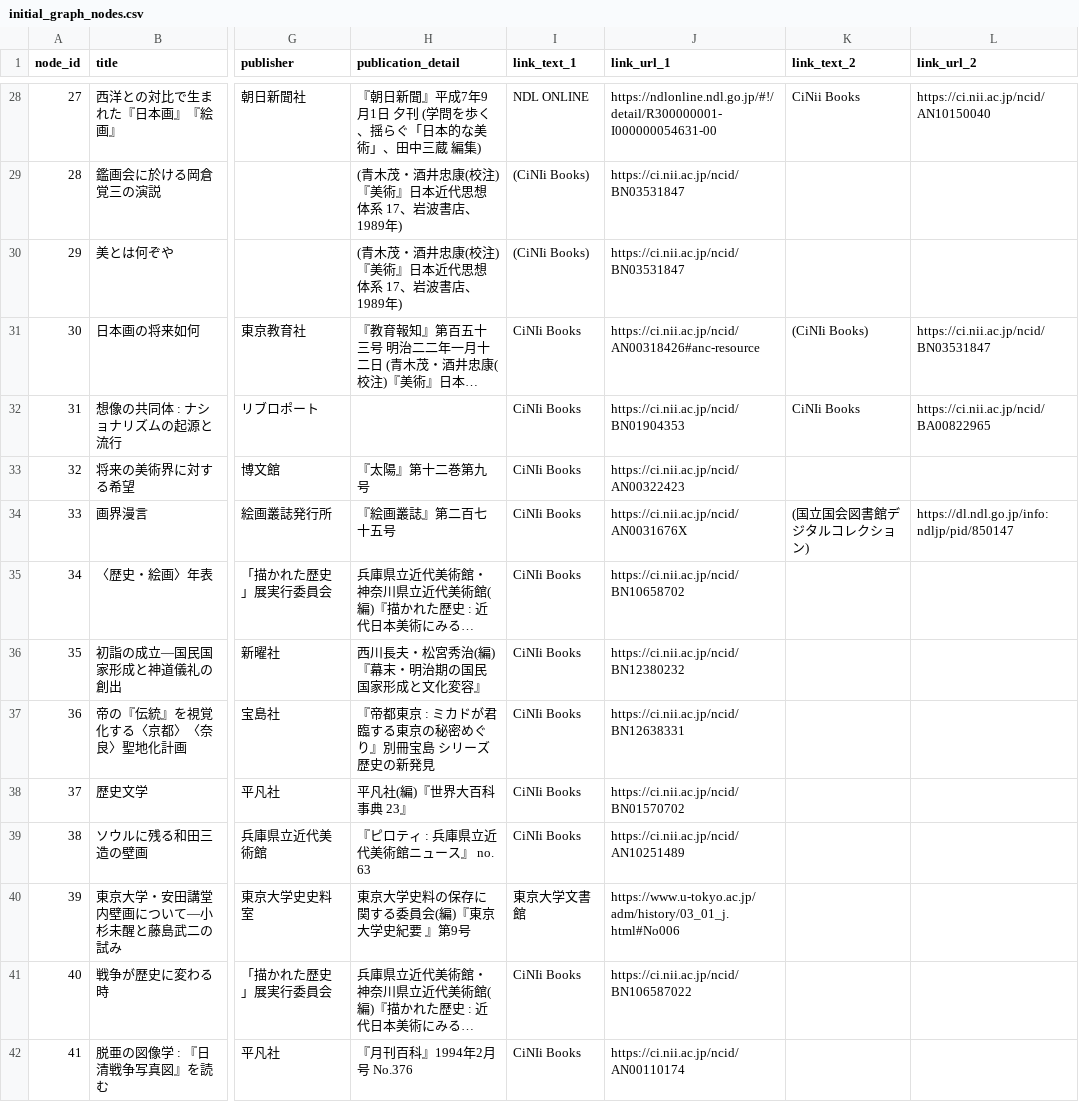
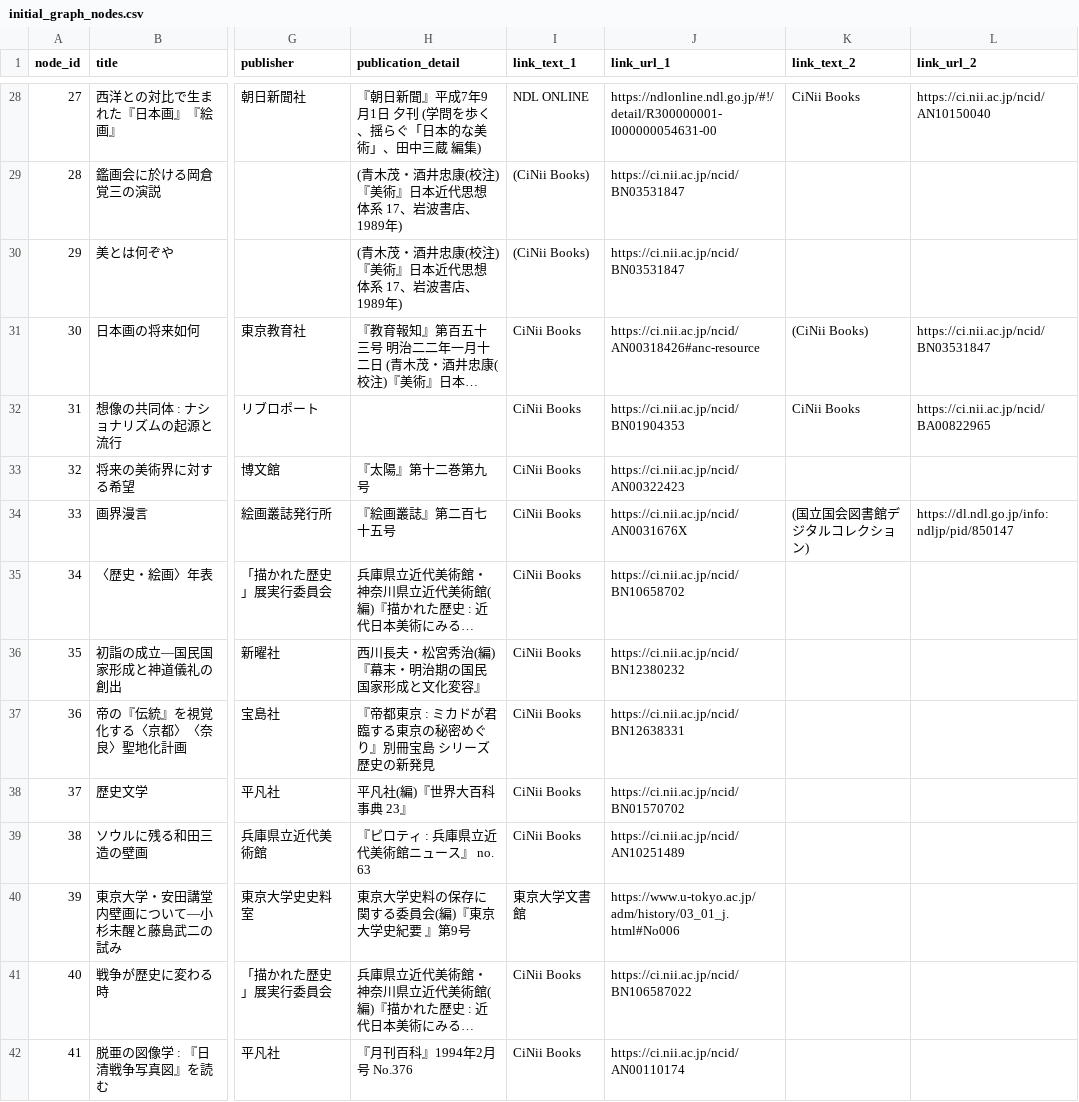
Before and after one commit to mizunoshoji/relativez, a CSV file: data/initial_graph_nodes.csv, drawn as a sheet; only a part is shown, gaps mark what is left out; long unchanged cells end in …; the diff covers the shown part only; the diff names each change by its address in the sheet, - before the commit and + after, or states it on an @@ line.

```diff
--- a/data/initial_graph_nodes.csv
+++ b/data/initial_graph_nodes.csv
-I29:I30 (link_text_1): (CiNIi Books)
+I29:I30 (link_text_1): (CiNii Books)
-I31:I39 (link_text_1): CiNIi Books
+I31:I39 (link_text_1): CiNii Books
-K31 (link_text_2): (CiNIi Books)
+K31 (link_text_2): (CiNii Books)
-K32 (link_text_2): CiNIi Books
+K32 (link_text_2): CiNii Books
-I41:I42 (link_text_1): CiNIi Books
+I41:I42 (link_text_1): CiNii Books
```
Also changed, not shown: 112 edited cells elsewhere in this file.
